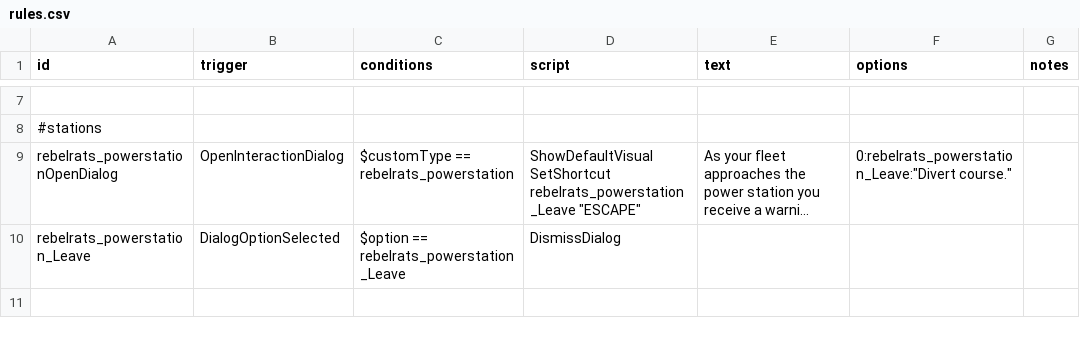
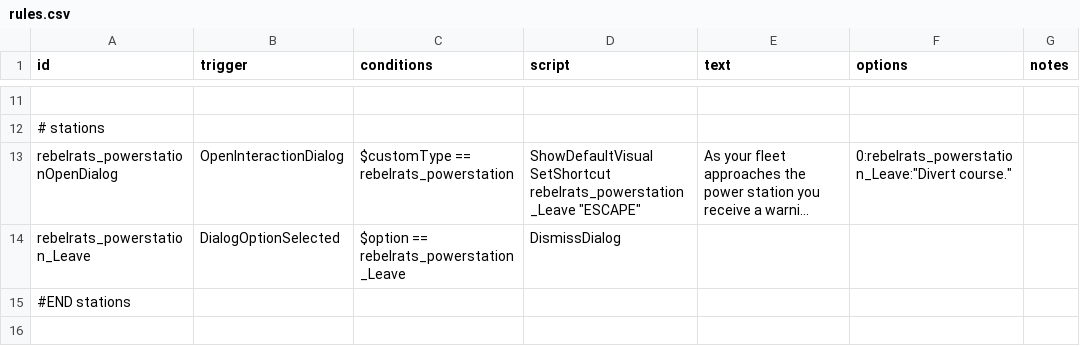
Before and after one commit to masterraven19/Rebel-Rats, a CSV file: data/campaign/rules.csv, drawn as a sheet; only a part is shown, gaps mark what is left out; long unchanged cells end in …; addresses are those after the commit; the diff covers the shown part only; the diff names each change by its address in the sheet, - before the commit and + after, or states it on an @@ line.

```diff
--- a/data/campaign/rules.csv
+++ b/data/campaign/rules.csv
-A12 (id): #stations
+A12 (id): # stations
+row 15: #END stations
```
Also changed, not shown: 8 added rows and 3 edited cells elsewhere in this file, 58 other files.
